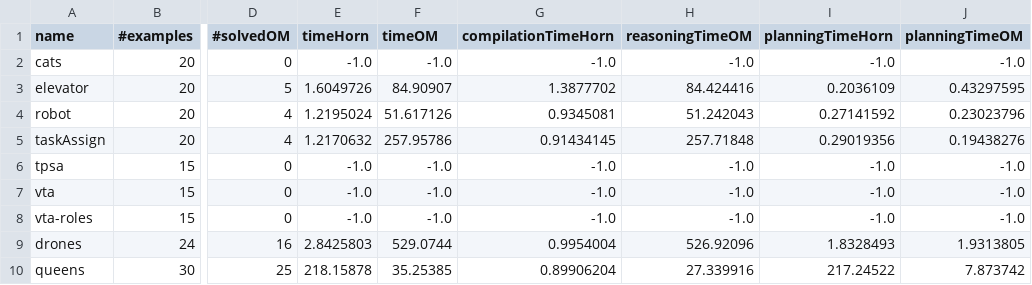
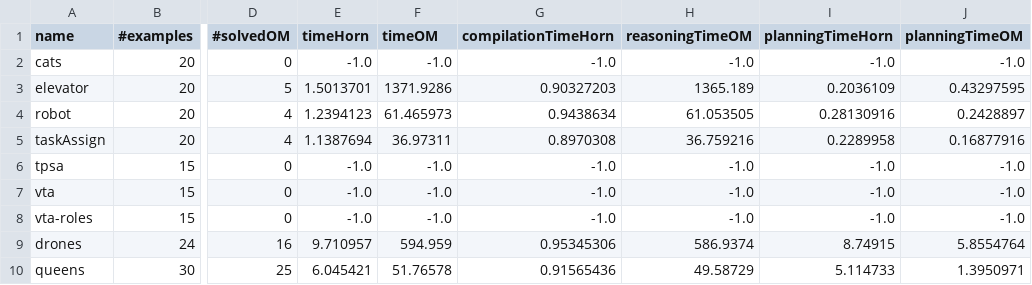
Before and after one commit to PKoopmann/om-pmc-planning, a CSV file: coordinator/evaluation/ECAI_schema.csv, drawn as a sheet; only a part is shown, gaps mark what is left out; the diff covers the shown part only; the diff names each change by its address in the sheet, - before the commit and + after, or states it on an @@ line.

```diff
--- a/coordinator/evaluation/ECAI_schema.csv
+++ b/coordinator/evaluation/ECAI_schema.csv
-E3 (timeHorn): 1.6049726
+E3 (timeHorn): 1.5013701
-F3 (timeOM): 84.90907
+F3 (timeOM): 1371.9286
-G3 (compilationTimeHorn): 1.3877702
+G3 (compilationTimeHorn): 0.90327203
-H3 (reasoningTimeOM): 84.424416
+H3 (reasoningTimeOM): 1365.189
-E4 (timeHorn): 1.2195024
+E4 (timeHorn): 1.2394123
-F4 (timeOM): 51.617126
+F4 (timeOM): 61.465973
-G4 (compilationTimeHorn): 0.9345081
+G4 (compilationTimeHorn): 0.9438634
-H4 (reasoningTimeOM): 51.242043
+H4 (reasoningTimeOM): 61.053505
-I4 (planningTimeHorn): 0.27141592
+I4 (planningTimeHorn): 0.28130916
-J4 (planningTimeOM): 0.23023796
+J4 (planningTimeOM): 0.2428897
-E5 (timeHorn): 1.2170632
+E5 (timeHorn): 1.1387694
-F5 (timeOM): 257.95786
+F5 (timeOM): 36.97311
-G5 (compilationTimeHorn): 0.91434145
+G5 (compilationTimeHorn): 0.8970308
-H5 (reasoningTimeOM): 257.71848
+H5 (reasoningTimeOM): 36.759216
-I5 (planningTimeHorn): 0.29019356
+I5 (planningTimeHorn): 0.2289958
-J5 (planningTimeOM): 0.19438276
+J5 (planningTimeOM): 0.16877916
-E9 (timeHorn): 2.8425803
+E9 (timeHorn): 9.710957
-F9 (timeOM): 529.0744
+F9 (timeOM): 594.959
-G9 (compilationTimeHorn): 0.9954004
+G9 (compilationTimeHorn): 0.95345306
-H9 (reasoningTimeOM): 526.92096
+H9 (reasoningTimeOM): 586.9374
-I9 (planningTimeHorn): 1.8328493
+I9 (planningTimeHorn): 8.74915
-J9 (planningTimeOM): 1.9313805
+J9 (planningTimeOM): 5.8554764
-E10 (timeHorn): 218.15878
+E10 (timeHorn): 6.045421
-F10 (timeOM): 35.25385
+F10 (timeOM): 51.76578
-G10 (compilationTimeHorn): 0.89906204
+G10 (compilationTimeHorn): 0.91565436
-H10 (reasoningTimeOM): 27.339916
+H10 (reasoningTimeOM): 49.58729
-I10 (planningTimeHorn): 217.24522
+I10 (planningTimeHorn): 5.114733
-J10 (planningTimeOM): 7.873742
+J10 (planningTimeOM): 1.3950971
```
Also changed, not shown: 15 edited cells elsewhere in this file, 1 other file.
